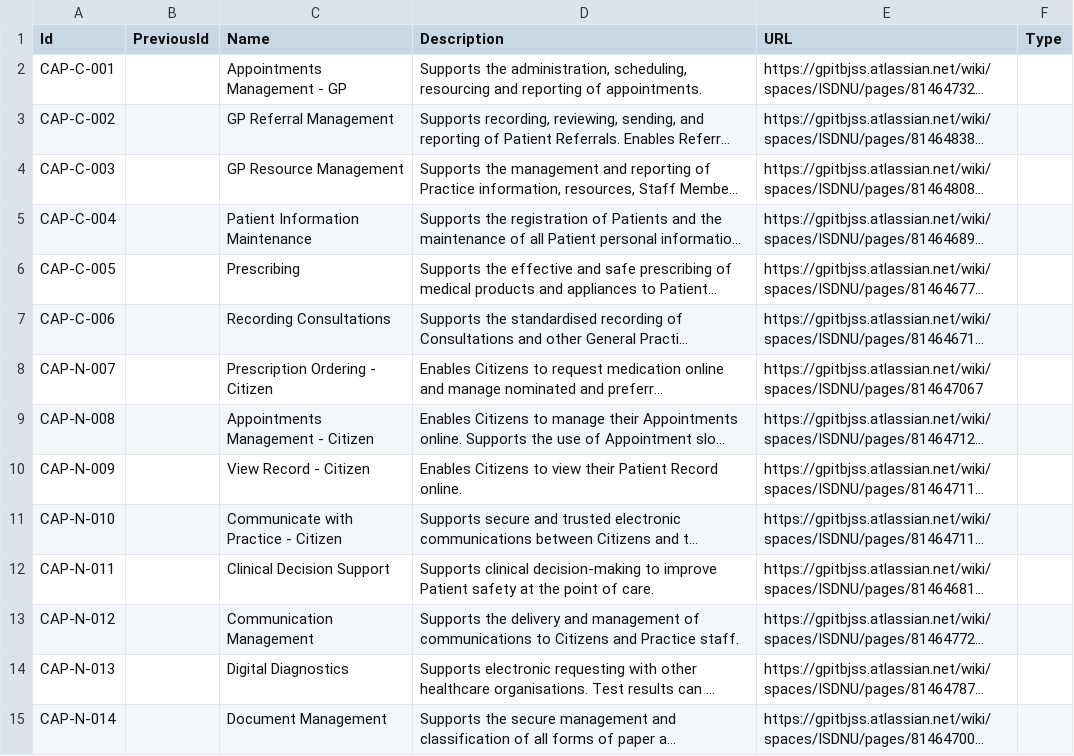
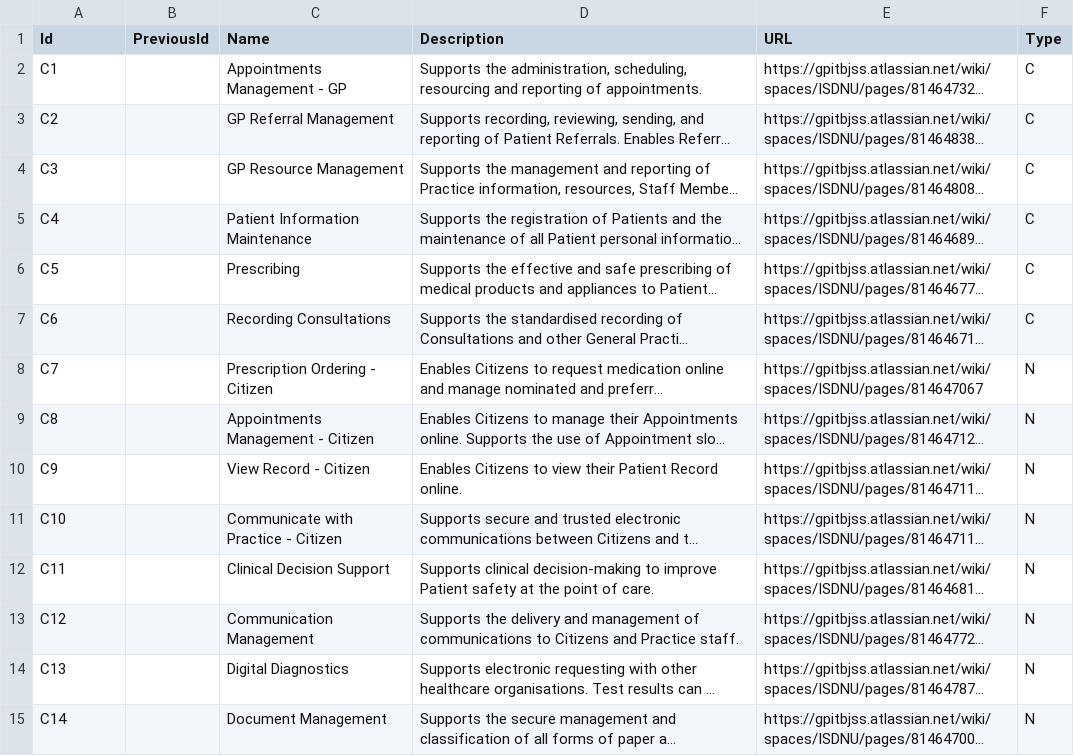
Before and after one commit to nhs-digital-gp-it-futures/NHSBuyingCatalogue, a TSV file: beta-private/api/NHSD.GPITF.BuyingCatalog/Data/Capabilities.tsv, drawn as a sheet; only a part is shown; long unchanged cells end in …; the diff covers the shown part only; the diff names each change by its address in the sheet, - before the commit and + after, or states it on an @@ line.

```diff
--- a/beta-private/api/NHSD.GPITF.BuyingCatalog/Data/Capabilities.tsv
+++ b/beta-private/api/NHSD.GPITF.BuyingCatalog/Data/Capabilities.tsv
-A2 (Id): CAP-C-001
+A2 (Id): C1
-F2:F7 (Type): (empty)
+F2:F7 (Type): C
-A3 (Id): CAP-C-002
+A3 (Id): C2
-A4 (Id): CAP-C-003
+A4 (Id): C3
-A5 (Id): CAP-C-004
+A5 (Id): C4
-A6 (Id): CAP-C-005
+A6 (Id): C5
-A7 (Id): CAP-C-006
+A7 (Id): C6
-A8 (Id): CAP-N-007
+A8 (Id): C7
-F8:F15 (Type): (empty)
+F8:F15 (Type): N
-A9 (Id): CAP-N-008
+A9 (Id): C8
-A10 (Id): CAP-N-009
+A10 (Id): C9
-A11 (Id): CAP-N-010
+A11 (Id): C10
-A12 (Id): CAP-N-011
+A12 (Id): C11
-A13 (Id): CAP-N-012
+A13 (Id): C12
-A14 (Id): CAP-N-013
+A14 (Id): C13
-A15 (Id): CAP-N-014
+A15 (Id): C14
```
Also changed, not shown: 46 edited cells elsewhere in this file, beta-private/api/NHSD.GPITF.BuyingCatalog/Data/CapabilitiesImplemented.tsv, beta-private/api/NHSD.GPITF.BuyingCatalog/Data/CapabilityFramework.tsv, 3 other files.
